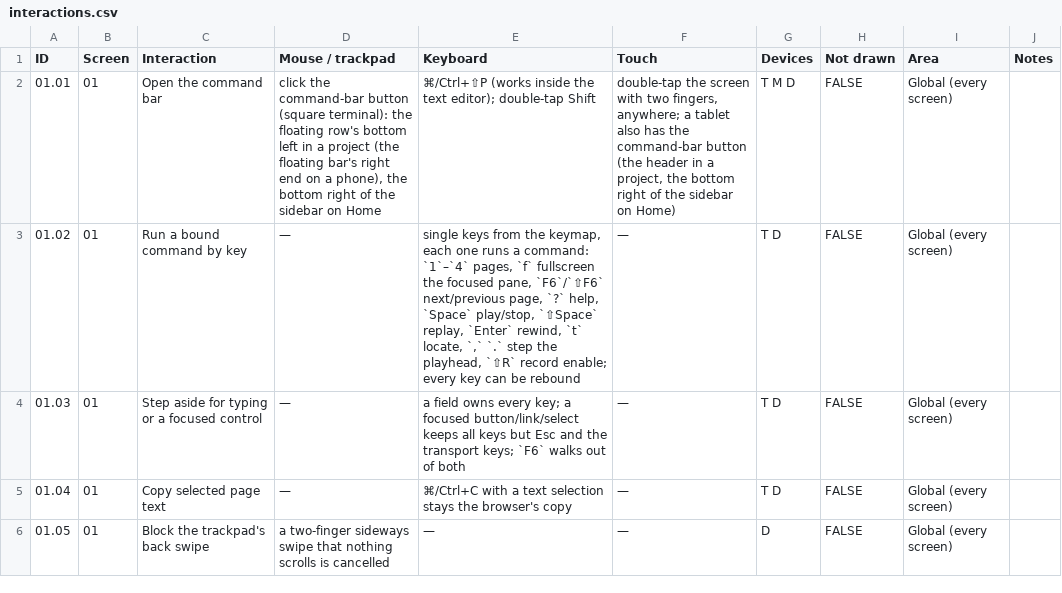
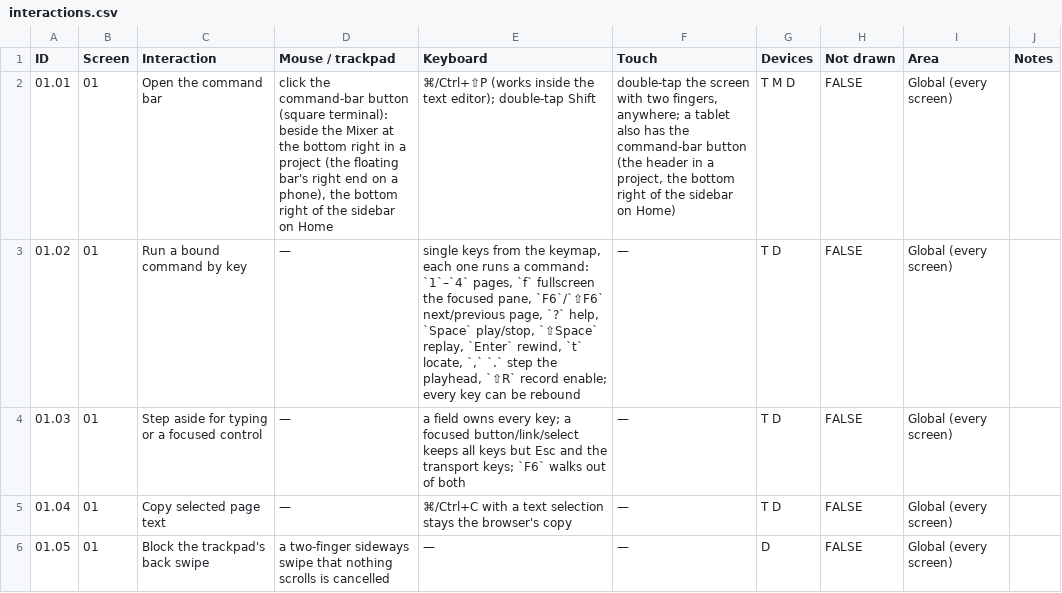
Before and after one commit to fredericlb/k7-daw, a CSV file: apps/k7-daw-frontend/docs/interactions/interactions.csv, drawn as a sheet; only a part is shown.

```diff
--- a/apps/k7-daw-frontend/docs/interactions/interactions.csv
+++ b/apps/k7-daw-frontend/docs/interactions/interactions.csv
@@ -1,3 +1,3 @@
 ID,Screen,Interaction,Mouse / trackpad,Keyboard,Touch,Devices,Not drawn,Area,Notes
-01.01,01,Open the command bar,"click the command-bar button (square terminal): the floating row's bottom left in a project (the floating bar's right end on a phone), the bottom right of the sidebar on Home",⌘/Ctrl+⇧P (works inside the text editor); double-tap Shift,"double-tap the screen with two fingers, anywhere; a tablet also has the command-bar button (the header in a project, the bottom right of the sidebar on Home)",T M D,FALSE,Global (every screen),
+01.01,01,Open the command bar,"click the command-bar button (square terminal): beside the Mixer at the bottom right in a project (the floating bar's right end on a phone), the bottom right of the sidebar on Home",⌘/Ctrl+⇧P (works inside the text editor); double-tap Shift,"double-tap the screen with two fingers, anywhere; a tablet also has the command-bar button (the header in a project, the bottom right of the sidebar on Home)",T M D,FALSE,Global (every screen),
 01.02,01,Run a bound command by key,—,"single keys from the keymap, each one runs a command: `1`–`4` pages, `f` fullscreen the focused pane, `F6`/`⇧F6` next/previous page, `?` help, `Space` play/stop, `⇧Space` replay, `Enter` rewind, `t` locate, `,` `.` step the playhead, `⇧R` record enable; every key can be rebound",—,T D,FALSE,Global (every screen),
```
Also changed, not shown: apps/k7-daw-frontend/docs/interactions/areas.csv, 5 other files.
